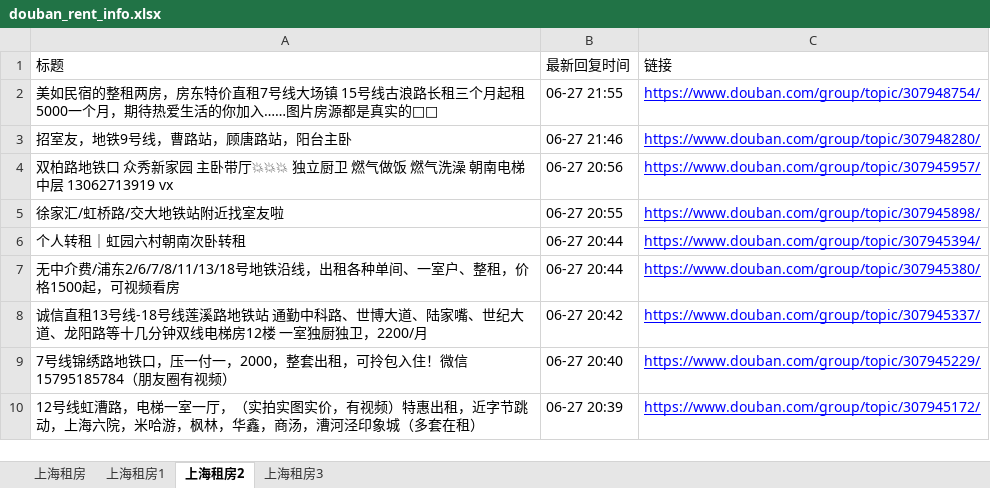
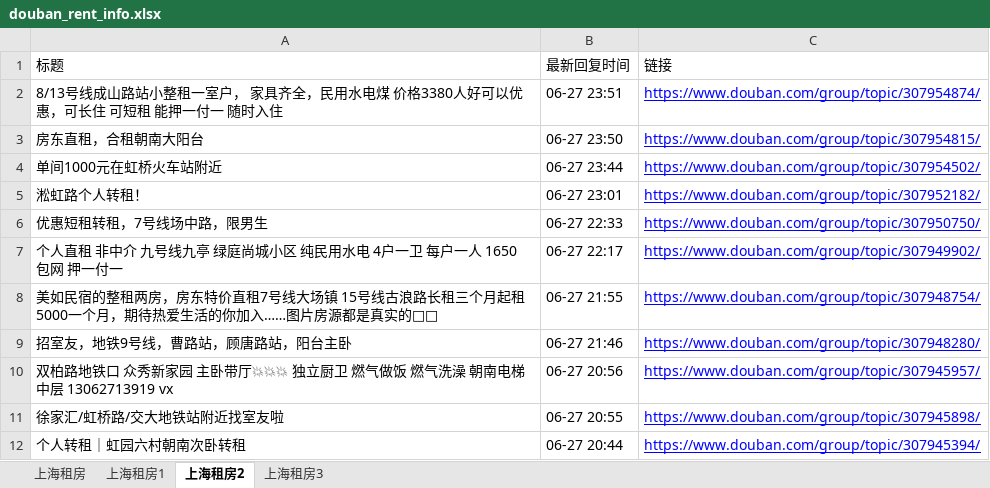
Before and after one commit to RyanShi0118/rent-info-crawler, an Excel workbook: douban_rent_info.xlsx, sheet 上海租房2, drawn as a sheet; only a part is shown; the shorter side is filled out with more unchanged rows; values as stored, in another font and other column widths than the file's, no borders; the diff names each change by its address in the sheet, - before the commit and + after, or states it on an @@ line.

```diff
--- a/douban_rent_info.xlsx (sheet 上海租房2)
+++ b/douban_rent_info.xlsx (sheet 上海租房2)
+row 2: 8/13号线成山路站小整租一室户， 家具齐全，民用水电煤 价格3380人好可以优惠，可长住 可短租 能押一付一 随时入住 | 06-27 23:51 | https://www.douban.com/group/topic/307954874/
+row 3: 房东直租，合租朝南大阳台 | 06-27 23:50 | https://www.douban.com/group/topic/307954815/
+row 4: 单间1000元在虹桥火车站附近 | 06-27 23:44 | https://www.douban.com/group/topic/307954502/
+row 5: 淞虹路个人转租！ | 06-27 23:01 | https://www.douban.com/group/topic/307952182/
+row 6: 优惠短租转租，7号线场中路，限男生 | 06-27 22:33 | https://www.douban.com/group/topic/307950750/
+row 7: 个人直租 非中介 九号线九亭 绿庭尚城小区 纯民用水电 4户一卫 每户一人 1650包网 押一付一 | 06-27 22:17 | https://www.douban.com/group/topic/307949902/
```
Also changed, not shown: sheet 上海租房, sheet 上海租房1, sheet 上海租房3, filtered_rent_info.xlsx, 1 other file.
